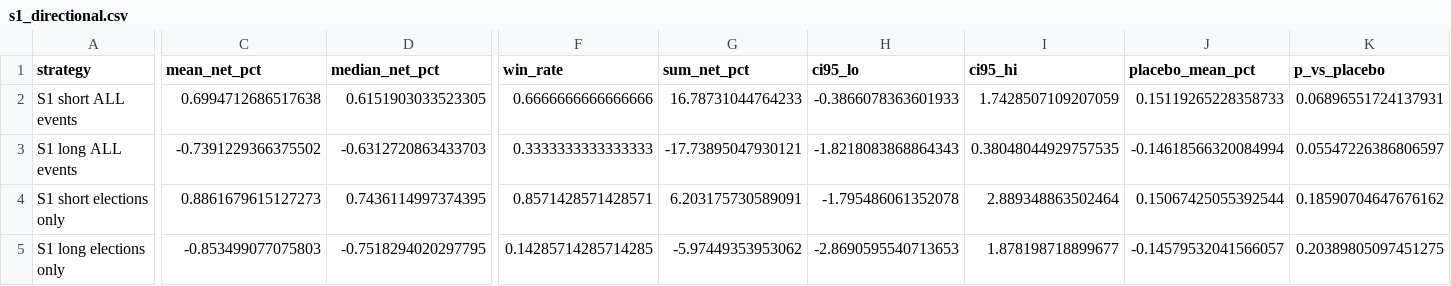
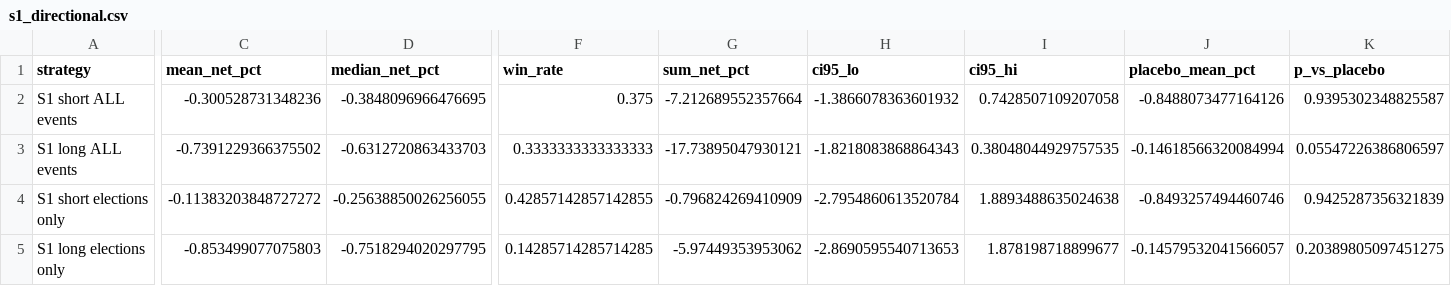
Before and after one commit to Andreisecret/bursa-romana, a CSV file: strategy/outputs/s1_directional.csv, drawn as a sheet; only a part is shown, gaps mark what is left out; the diff names each change by its address in the sheet, - before the commit and + after, or states it on an @@ line.

```diff
--- a/strategy/outputs/s1_directional.csv
+++ b/strategy/outputs/s1_directional.csv
-C2 (mean_net_pct): 0.6994712686517638
+C2 (mean_net_pct): -0.300528731348236
-D2 (median_net_pct): 0.6151903033523305
+D2 (median_net_pct): -0.3848096966476695
-F2 (win_rate): 0.6666666666666666
+F2 (win_rate): 0.375
-G2 (sum_net_pct): 16.78731044764233
+G2 (sum_net_pct): -7.212689552357664
-H2 (ci95_lo): -0.3866078363601933
+H2 (ci95_lo): -1.3866078363601932
-I2 (ci95_hi): 1.7428507109207059
+I2 (ci95_hi): 0.7428507109207058
-J2 (placebo_mean_pct): 0.15119265228358733
+J2 (placebo_mean_pct): -0.8488073477164126
-K2 (p_vs_placebo): 0.06896551724137931
+K2 (p_vs_placebo): 0.9395302348825587
-C4 (mean_net_pct): 0.8861679615127273
+C4 (mean_net_pct): -0.11383203848727272
-D4 (median_net_pct): 0.7436114997374395
+D4 (median_net_pct): -0.25638850026256055
-F4 (win_rate): 0.8571428571428571
+F4 (win_rate): 0.42857142857142855
-G4 (sum_net_pct): 6.203175730589091
+G4 (sum_net_pct): -0.796824269410909
-H4 (ci95_lo): -1.795486061352078
+H4 (ci95_lo): -2.7954860613520784
-I4 (ci95_hi): 2.889348863502464
+I4 (ci95_hi): 1.8893488635024638
-J4 (placebo_mean_pct): 0.15067425055392544
+J4 (placebo_mean_pct): -0.8493257494460746
-K4 (p_vs_placebo): 0.18590704647676162
+K4 (p_vs_placebo): 0.9425287356321839
```
Also changed, not shown: 19 other files.
